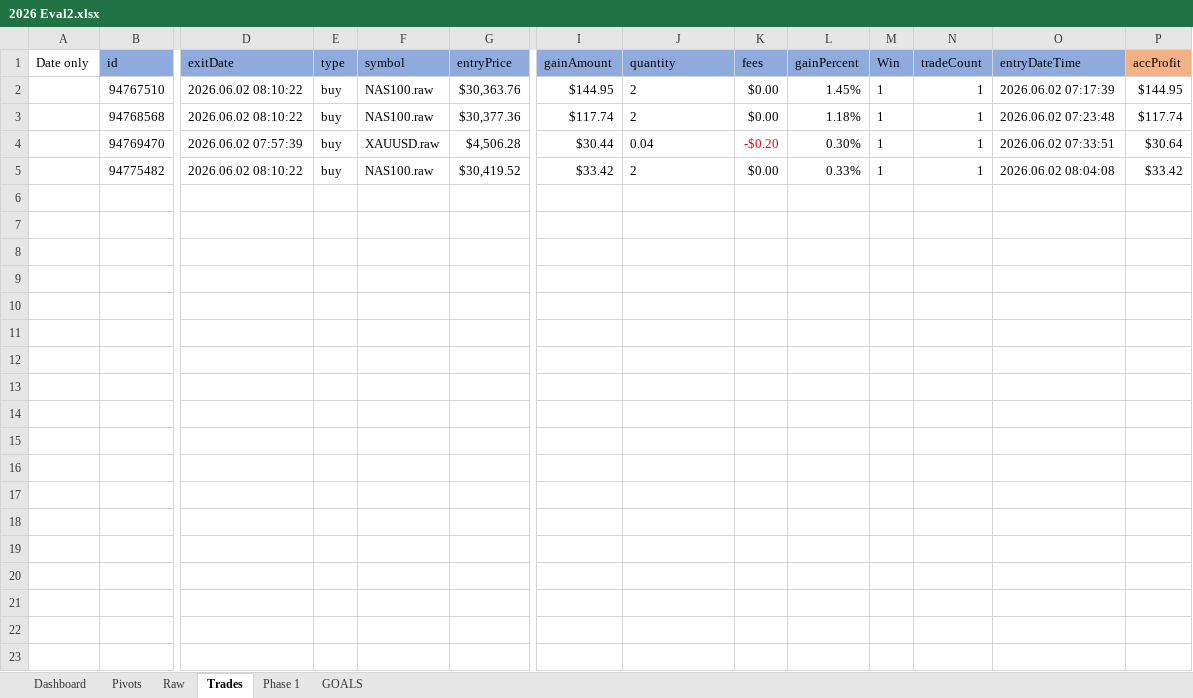
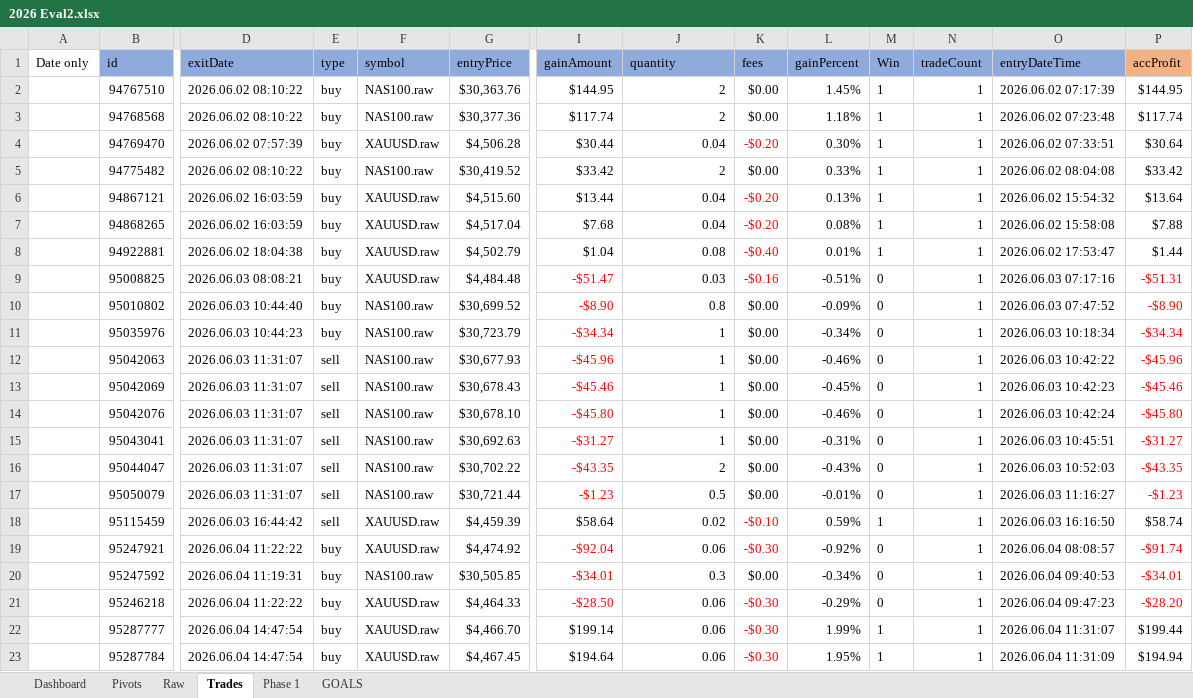
Before and after one commit to avogrow/FOREX_JOURNAL_2026, an Excel workbook: 2026 Eval2.xlsx, sheet Trades, drawn as a sheet; only a part is shown, gaps mark what is left out; values as stored, in another font and other column widths than the file's, no borders; rows hold the shown columns only; the diff names each change by its address in the sheet, - before the commit and + after, or states it on an @@ line.

```diff
--- a/2026 Eval2.xlsx (sheet Trades)
+++ b/2026 Eval2.xlsx (sheet Trades)
-J2:J5 alignment: left
+J2:J5 alignment: right
+row 6:  | 94867121 | 2026.06.02 16:03:59 | buy | XAUUSD.raw | $4,515.60 | $13.44 | 0.04 | -$0.20 | 0.13% | 1 | 1 | 2026.06.02 15:54:32 | $13.64
+row 7:  | 94868265 | 2026.06.02 16:03:59 | buy | XAUUSD.raw | $4,517.04 | $7.68 | 0.04 | -$0.20 | 0.08% | 1 | 1 | 2026.06.02 15:58:08 | $7.88
+row 8:  | 94922881 | 2026.06.02 18:04:38 | buy | XAUUSD.raw | $4,502.79 | $1.04 | 0.08 | -$0.40 | 0.01% | 1 | 1 | 2026.06.02 17:53:47 | $1.44
+row 9:  | 95008825 | 2026.06.03 08:08:21 | buy | XAUUSD.raw | $4,484.48 | -$51.47 | 0.03 | -$0.16 | -0.51% | 0 | 1 | 2026.06.03 07:17:16 | -$51.31
+row 10:  | 95010802 | 2026.06.03 10:44:40 | buy | NAS100.raw | $30,699.52 | -$8.90 | 0.8 | $0.00 | -0.09% | 0 | 1 | 2026.06.03 07:47:52 | -$8.90
+row 11:  | 95035976 | 2026.06.03 10:44:23 | buy | NAS100.raw | $30,723.79 | -$34.34 | 1 | $0.00 | -0.34% | 0 | 1 | 2026.06.03 10:18:34 | -$34.34
+row 12:  | 95042063 | 2026.06.03 11:31:07 | sell | NAS100.raw | $30,677.93 | -$45.96 | 1 | $0.00 | -0.46% | 0 | 1 | 2026.06.03 10:42:22 | -$45.96
+row 13:  | 95042069 | 2026.06.03 11:31:07 | sell | NAS100.raw | $30,678.43 | -$45.46 | 1 | $0.00 | -0.45% | 0 | 1 | 2026.06.03 10:42:23 | -$45.46
+row 14:  | 95042076 | 2026.06.03 11:31:07 | sell | NAS100.raw | $30,678.10 | -$45.80 | 1 | $0.00 | -0.46% | 0 | 1 | 2026.06.03 10:42:24 | -$45.80
+row 15:  | 95043041 | 2026.06.03 11:31:07 | sell | NAS100.raw | $30,692.63 | -$31.27 | 1 | $0.00 | -0.31% | 0 | 1 | 2026.06.03 10:45:51 | -$31.27
+row 16:  | 95044047 | 2026.06.03 11:31:07 | sell | NAS100.raw | $30,702.22 | -$43.35 | 2 | $0.00 | -0.43% | 0 | 1 | 2026.06.03 10:52:03 | -$43.35
+row 17:  | 95050079 | 2026.06.03 11:31:07 | sell | NAS100.raw | $30,721.44 | -$1.23 | 0.5 | $0.00 | -0.01% | 0 | 1 | 2026.06.03 11:16:27 | -$1.23
+row 18:  | 95115459 | 2026.06.03 16:44:42 | sell | XAUUSD.raw | $4,459.39 | $58.64 | 0.02 | -$0.10 | 0.59% | 1 | 1 | 2026.06.03 16:16:50 | $58.74
+row 19:  | 95247921 | 2026.06.04 11:22:22 | buy | XAUUSD.raw | $4,474.92 | -$92.04 | 0.06 | -$0.30 | -0.92% | 0 | 1 | 2026.06.04 08:08:57 | -$91.74
+row 20:  | 95247592 | 2026.06.04 11:19:31 | buy | NAS100.raw | $30,505.85 | -$34.01 | 0.3 | $0.00 | -0.34% | 0 | 1 | 2026.06.04 09:40:53 | -$34.01
+row 21:  | 95246218 | 2026.06.04 11:22:22 | buy | XAUUSD.raw | $4,464.33 | -$28.50 | 0.06 | -$0.30 | -0.29% | 0 | 1 | 2026.06.04 09:47:23 | -$28.20
+row 22:  | 95287777 | 2026.06.04 14:47:54 | buy | XAUUSD.raw | $4,466.70 | $199.14 | 0.06 | -$0.30 | 1.99% | 1 | 1 | 2026.06.04 11:31:07 | $199.44
+row 23:  | 95287784 | 2026.06.04 14:47:54 | buy | XAUUSD.raw | $4,467.45 | $194.64 | 0.06 | -$0.30 | 1.95% | 1 | 1 | 2026.06.04 11:31:09 | $194.94
```
Also changed, not shown: sheet Raw, sheet Phase 1, sheet Dashboard, sheet GOALS, charts or pictures, 2026 Eval1.xlsx, 1 other file.
